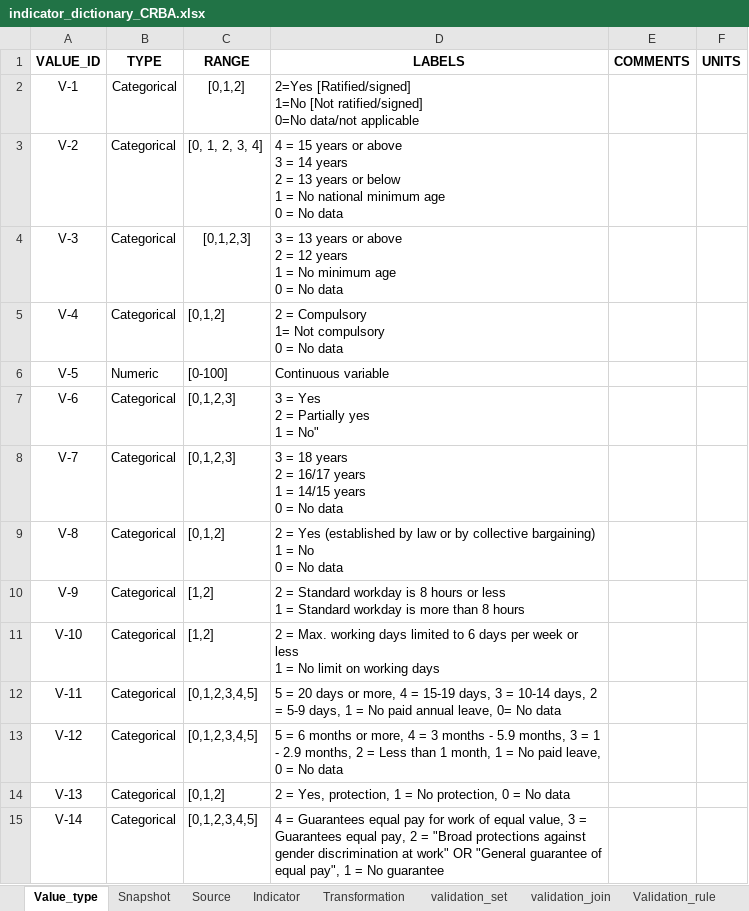
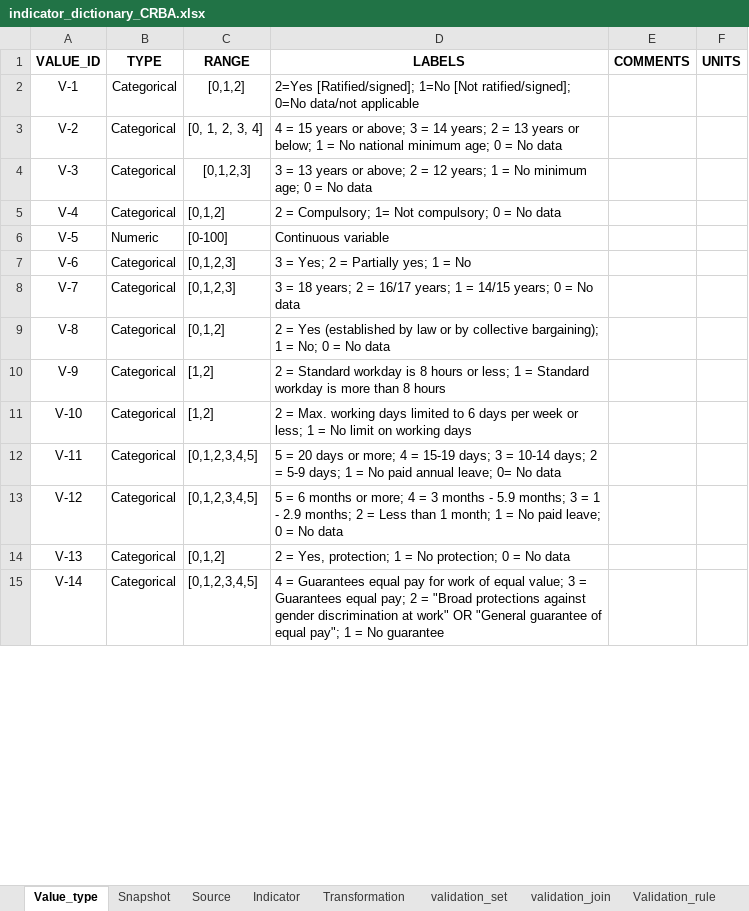
Before and after one commit to m-g-d-c/crba-etl, an Excel workbook: data_in/indicator_dictionary_CRBA.xlsx, sheet Value_type, drawn as a sheet; only a part is shown; values as stored, in another font and other column widths than the file's, no borders; ↵ is a line break in a cell; the diff covers the shown part only; the diff names each change by its address in the sheet, - before the commit and + after, or states it on an @@ line.

Commit message:
Update cleanser, scaler, data dictionary and main file. Loop through API sources is now stable and working. Clean up still required.

```diff
--- a/data_in/indicator_dictionary_CRBA.xlsx (sheet Value_type)
+++ b/data_in/indicator_dictionary_CRBA.xlsx (sheet Value_type)
-D2 (LABELS): 2=Yes [Ratified/signed] ↵ 1=No [Not ratified/signed] ↵ 0=No data/not…
+D2 (LABELS): 2=Yes [Ratified/signed]; 1=No [Not ratified/signed]; 0=No data/not…
-D3 (LABELS): …years or above ↵ 3 = 14 years ↵ 2 = 13 years or below ↵ 1 = No national minimum age ↵ 0 =…
+D3 (LABELS): …years or above; 3 = 14 years; 2 = 13 years or below; 1 = No national minimum age; 0 =…
-D4 (LABELS): …years or above ↵ 2 = 12 years ↵ 1 = No minimum age ↵ 0 =…
+D4 (LABELS): …years or above; 2 = 12 years; 1 = No minimum age; 0 =…
-D5 (LABELS): 2 = Compulsory ↵ 1= Not compulsory ↵ 0 = No data
+D5 (LABELS): 2 = Compulsory; 1= Not compulsory; 0 = No data
-D7 (LABELS): 3 = Yes ↵ 2 = Partially yes ↵ 1 = No"
+D7 (LABELS): 3 = Yes; 2 = Partially yes; 1 = No
-D8 (LABELS): …= 18 years ↵ 2 = 16/17 years ↵ 1 = 14/15 years ↵ 0 =…
+D8 (LABELS): …= 18 years; 2 = 16/17 years; 1 = 14/15 years; 0 =…
-D9 (LABELS): …by collective bargaining) ↵ 1 = No ↵ 0 =…
+D9 (LABELS): …by collective bargaining); 1 = No; 0 =…
-D10 (LABELS): …hours or less ↵ 1 =…
+D10 (LABELS): …hours or less; 1 =…
-D11 (LABELS): …week or less ↵ 1 =…
+D11 (LABELS): …week or less; 1 =…
-D12 (LABELS): …days or more, 4 = 15-19 days, 3 = 10-14 days, 2 = 5-9 days, 1 = No paid annual leave, 0= No…
+D12 (LABELS): …days or more; 4 = 15-19 days; 3 = 10-14 days; 2 = 5-9 days; 1 = No paid annual leave; 0= No…
-D13 (LABELS): …months or more, 4 = 3 months - 5.9 months, 3 = 1 - 2.9 months, 2 = Less than 1 month, 1 = No paid leave, 0 =…
+D13 (LABELS): …months or more; 4 = 3 months - 5.9 months; 3 = 1 - 2.9 months; 2 = Less than 1 month; 1 = No paid leave; 0 =…
-D14 (LABELS): …= Yes, protection, 1 = No protection, 0 =…
+D14 (LABELS): …= Yes, protection; 1 = No protection; 0 =…
-D15 (LABELS): …of equal value, 3 = Guarantees equal pay, 2 = "Broad protections against gender discrimination at work" OR "General guarantee of equal pay", 1 =…
+D15 (LABELS): …of equal value; 3 = Guarantees equal pay; 2 = "Broad protections against gender discrimination at work" OR "General guarantee of equal pay"; 1 =…
```
Also changed, not shown: 30 edited cells elsewhere in this sheet, sheet Snapshot, sheet Indicator, sheet Source, sheet Input_Lists, 4 other files.
